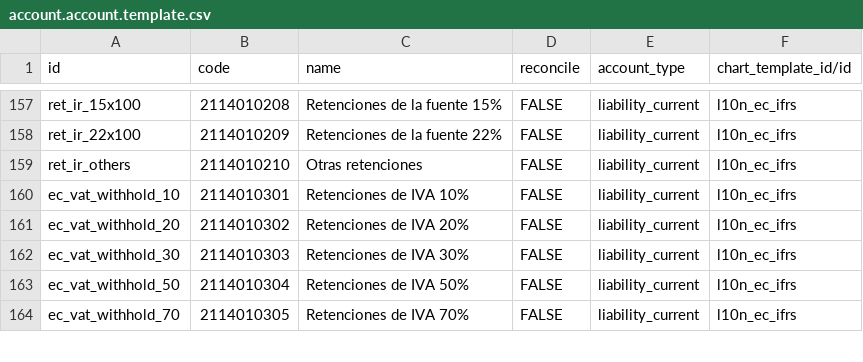
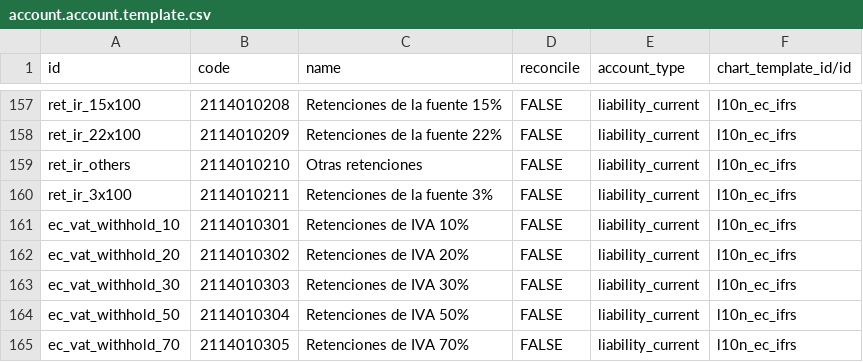
Before and after one commit to acsone/odoo, a CSV file: addons/l10n_ec/data/account.account.template.csv, drawn as a sheet; only a part is shown, gaps mark what is left out.

Commit message:
[IMP] l10n_ec: new income withholding taxes for EC
- In 2024 the SRI changes income withholding taxes. We update minor data and create new taxes for the new percentages

closes odoo/odoo#156740

Signed-off-by: Josse Colpaert <jco@odoo.com>

```diff
--- a/addons/l10n_ec/data/account.account.template.csv
+++ b/addons/l10n_ec/data/account.account.template.csv
@@ -159,2 +159,3 @@ ret_ir_22x100,2114010209,Retenciones de la fuente 22%,FALSE,liability_current,l1
 ret_ir_others,2114010210,Otras retenciones,FALSE,liability_current,l10n_ec_ifrs
+ret_ir_3x100,2114010211,Retenciones de la fuente 3%,FALSE,liability_current,l10n_ec_ifrs
 ec_vat_withhold_10,2114010301,Retenciones de IVA 10%,FALSE,liability_current,l10n_ec_ifrs
```
Also changed, not shown: 3 other files.
